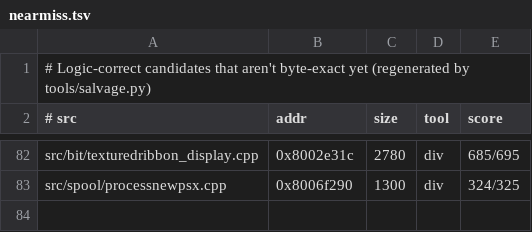
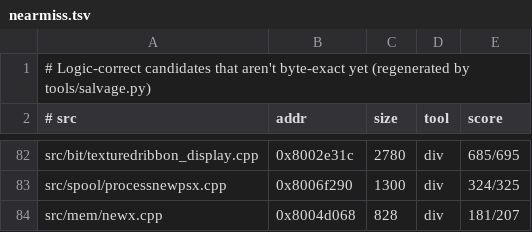
Before and after one commit to LANCommander/THPS, a TSV file: decomp/nearmiss.tsv, drawn as a sheet; only a part is shown, gaps mark what is left out.

```diff
--- a/decomp/nearmiss.tsv
+++ b/decomp/nearmiss.tsv
@@ -83 +83,2 @@ src/bit/texturedribbon_display.cpp	0x8002e31c	2780	div	685/695
 src/spool/processnewpsx.cpp	0x8006f290	1300	div	324/325
+src/mem/newx.cpp	0x8004d068	828	div	181/207
```
